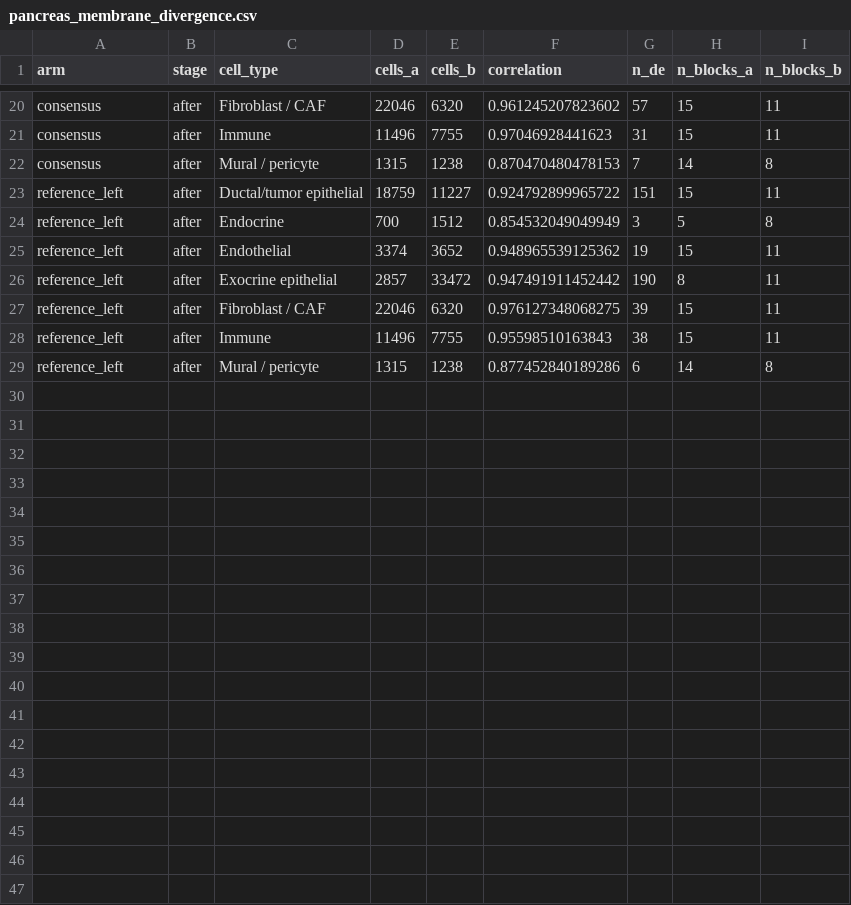
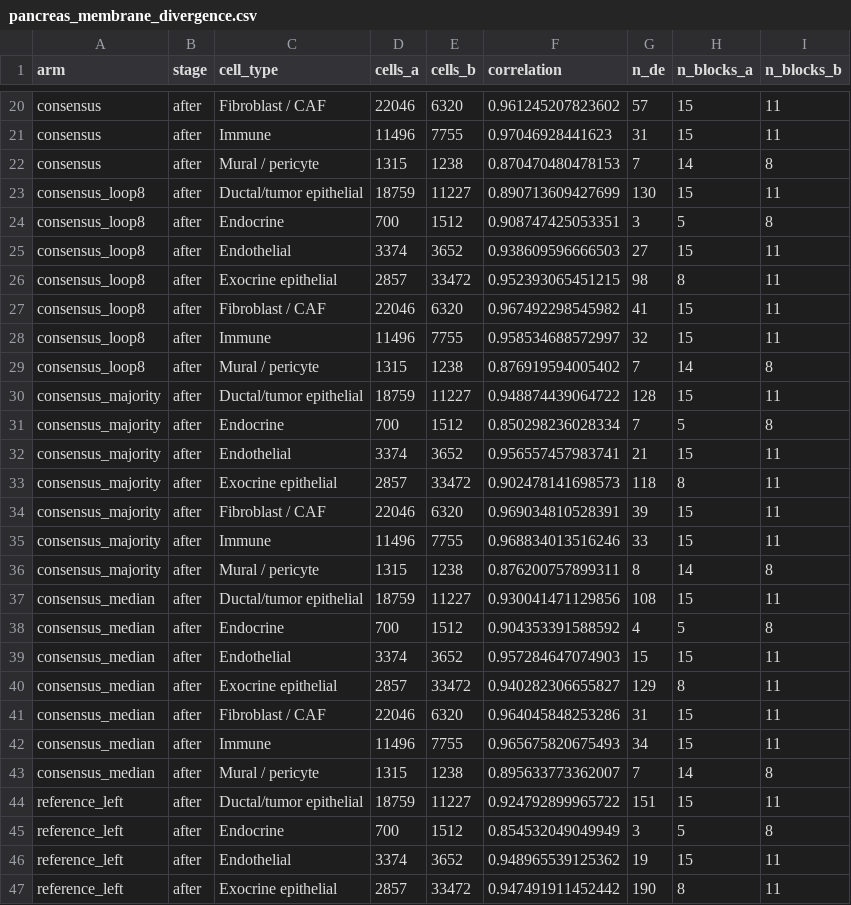
Before and after one commit to kharchenkolab/cellAdmix-core, a CSV file: analysis/multisample/results/pancreas_membrane_divergence.csv, drawn as a sheet; only a part is shown, gaps mark what is left out; the shorter side is filled out with more unchanged rows; the diff names each change by its address in the sheet, - before the commit and + after, or states it on an @@ line.

Commit message:
Weight median components by their sample's weight and qualify the representation flag

```diff
--- a/analysis/multisample/results/pancreas_membrane_divergence.csv
+++ b/analysis/multisample/results/pancreas_membrane_divergence.csv
+row 23: consensus_loop8 | after | Ductal/tumor epithelial | 18759 | 11227 | 0.890713609427699 | 130 | 15 | 11
+row 24: consensus_loop8 | after | Endocrine | 700 | 1512 | 0.908747425053351 | 3 | 5 | 8
+row 25: consensus_loop8 | after | Endothelial | 3374 | 3652 | 0.938609596666503 | 27 | 15 | 11
+row 26: consensus_loop8 | after | Exocrine epithelial | 2857 | 33472 | 0.952393065451215 | 98 | 8 | 11
+row 27: consensus_loop8 | after | Fibroblast / CAF | 22046 | 6320 | 0.967492298545982 | 41 | 15 | 11
+row 28: consensus_loop8 | after | Immune | 11496 | 7755 | 0.958534688572997 | 32 | 15 | 11
+row 29: consensus_loop8 | after | Mural / pericyte | 1315 | 1238 | 0.876919594005402 | 7 | 14 | 8
+row 30: consensus_majority | after | Ductal/tumor epithelial | 18759 | 11227 | 0.948874439064722 | 128 | 15 | 11
+row 31: consensus_majority | after | Endocrine | 700 | 1512 | 0.850298236028334 | 7 | 5 | 8
+row 32: consensus_majority | after | Endothelial | 3374 | 3652 | 0.956557457983741 | 21 | 15 | 11
+row 33: consensus_majority | after | Exocrine epithelial | 2857 | 33472 | 0.902478141698573 | 118 | 8 | 11
+row 34: consensus_majority | after | Fibroblast / CAF | 22046 | 6320 | 0.969034810528391 | 39 | 15 | 11
+row 35: consensus_majority | after | Immune | 11496 | 7755 | 0.968834013516246 | 33 | 15 | 11
+row 36: consensus_majority | after | Mural / pericyte | 1315 | 1238 | 0.876200757899311 | 8 | 14 | 8
+row 37: consensus_median | after | Ductal/tumor epithelial | 18759 | 11227 | 0.930041471129856 | 108 | 15 | 11
+row 38: consensus_median | after | Endocrine | 700 | 1512 | 0.904353391588592 | 4 | 5 | 8
+row 39: consensus_median | after | Endothelial | 3374 | 3652 | 0.957284647074903 | 15 | 15 | 11
+row 40: consensus_median | after | Exocrine epithelial | 2857 | 33472 | 0.940282306655827 | 129 | 8 | 11
+row 41: consensus_median | after | Fibroblast / CAF | 22046 | 6320 | 0.964045848253286 | 31 | 15 | 11
+row 42: consensus_median | after | Immune | 11496 | 7755 | 0.965675820675493 | 34 | 15 | 11
+row 43: consensus_median | after | Mural / pericyte | 1315 | 1238 | 0.895633773362007 | 7 | 14 | 8
```
Also changed, not shown: analysis/multisample/results/pancreas_arms_per_sample.csv, analysis/multisample/results/pancreas_divergence.csv, 9 other files.
